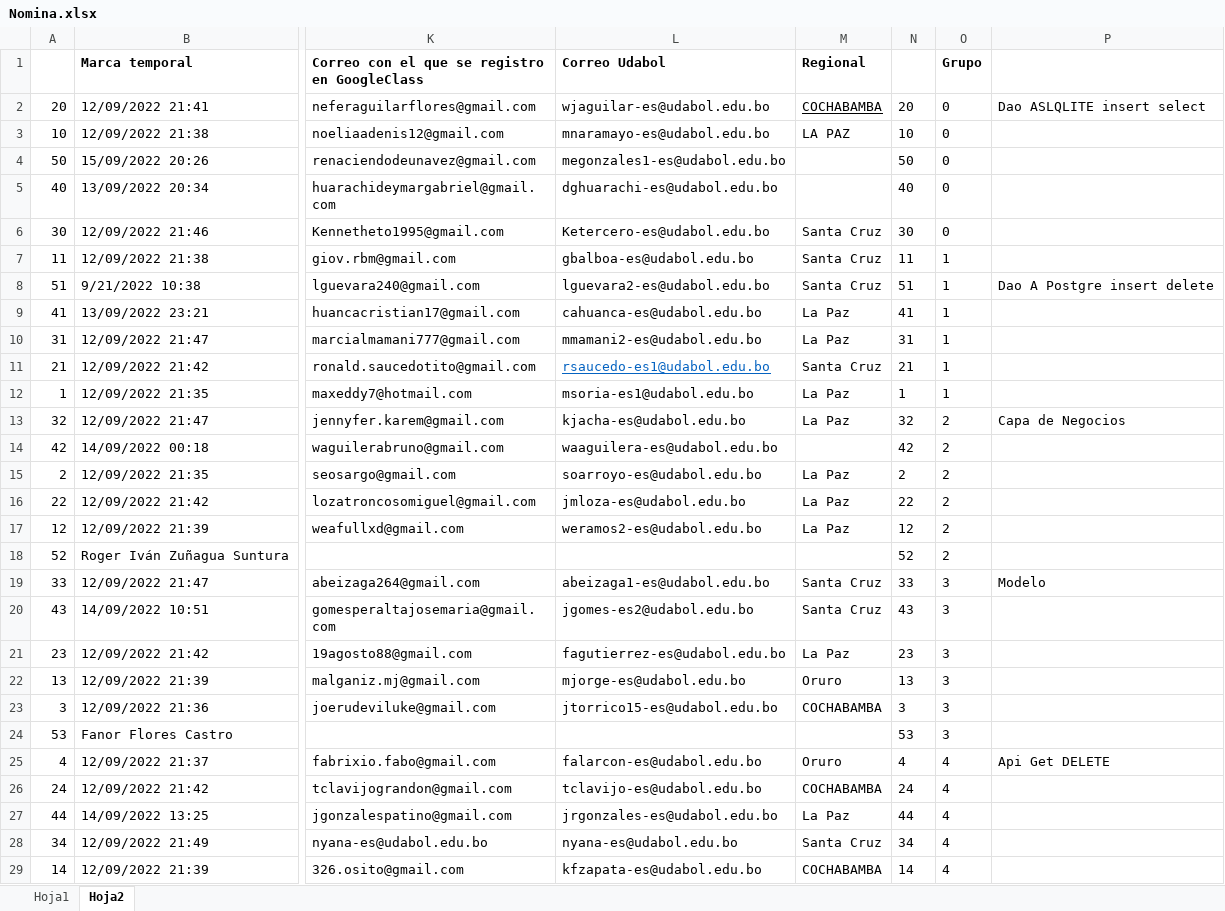
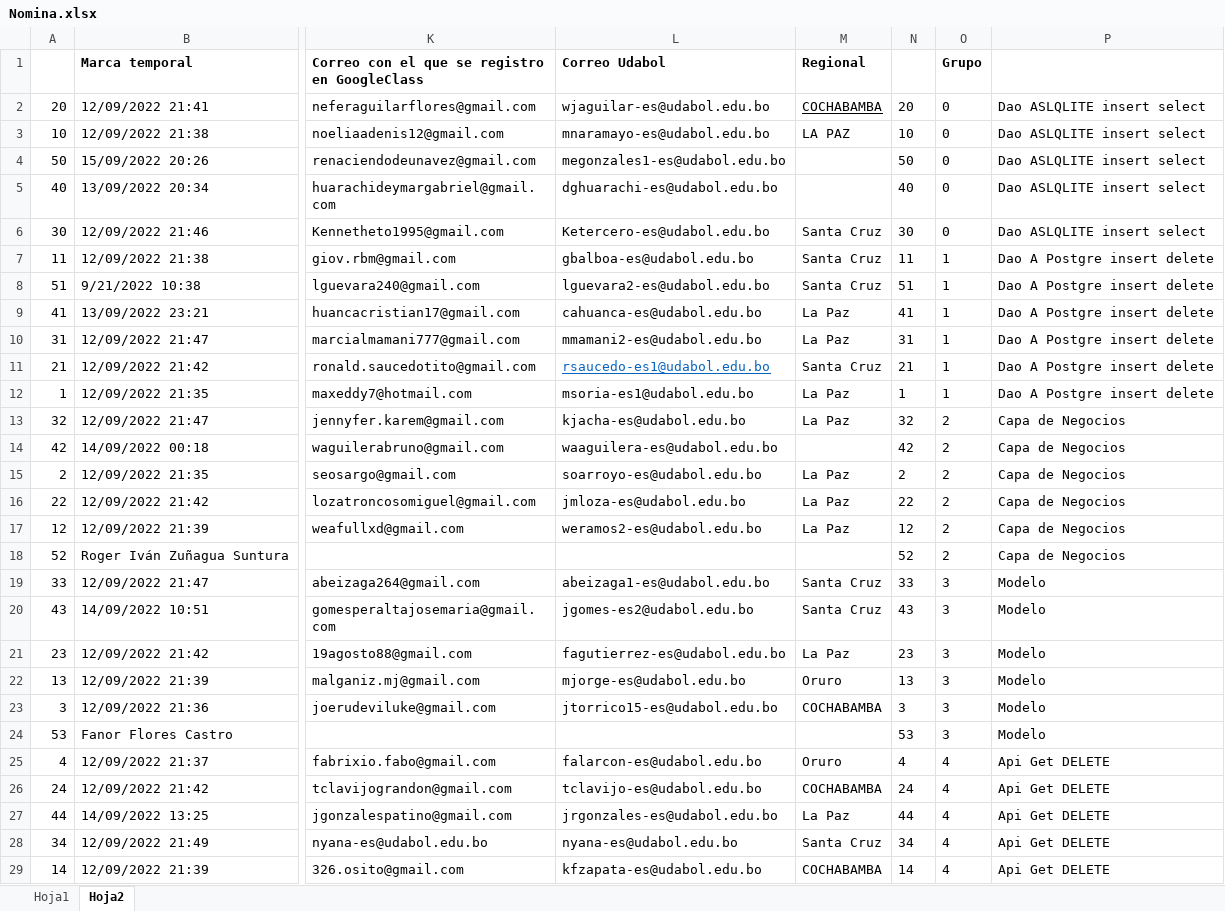
Before and after one commit to ziurregor/UDABOL_202202, an Excel workbook: Nomina.xlsx, sheet Hoja2, drawn as a sheet; only a part is shown, gaps mark what is left out; values as stored, in another font and other column widths than the file's, no borders; the diff covers the shown part only; the diff names each change by its address in the sheet, - before the commit and + after, or states it on an @@ line.

Commit message:
ADicion de 3 alumno y poryecto final

```diff
--- a/Nomina.xlsx (sheet Hoja2)
+++ b/Nomina.xlsx (sheet Hoja2)
-P3:P6: (empty)
+P3:P6: Dao ASLQLITE insert select
-P7: (empty)
+P7: Dao A Postgre insert delete
-P9:P12: (empty)
+P9:P12: Dao A Postgre insert delete
-P14:P18: (empty)
+P14:P18: Capa de Negocios
-P20:P24: (empty)
+P20:P24: Modelo
-P26:P29: (empty)
+P26:P29: Api Get DELETE
```
Also changed, not shown: 2 added rows and 25 edited cells elsewhere in this sheet, formulas that keep their value.
